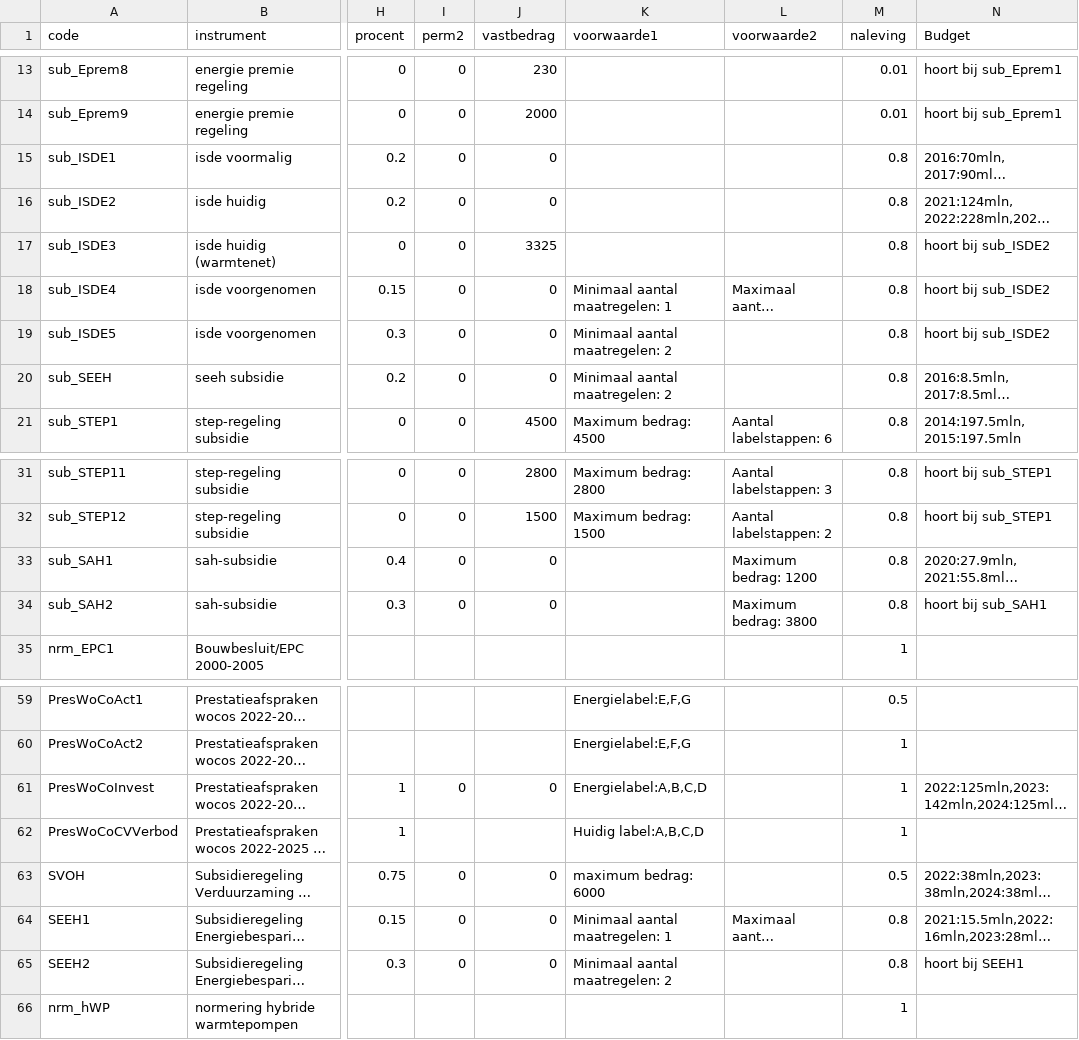
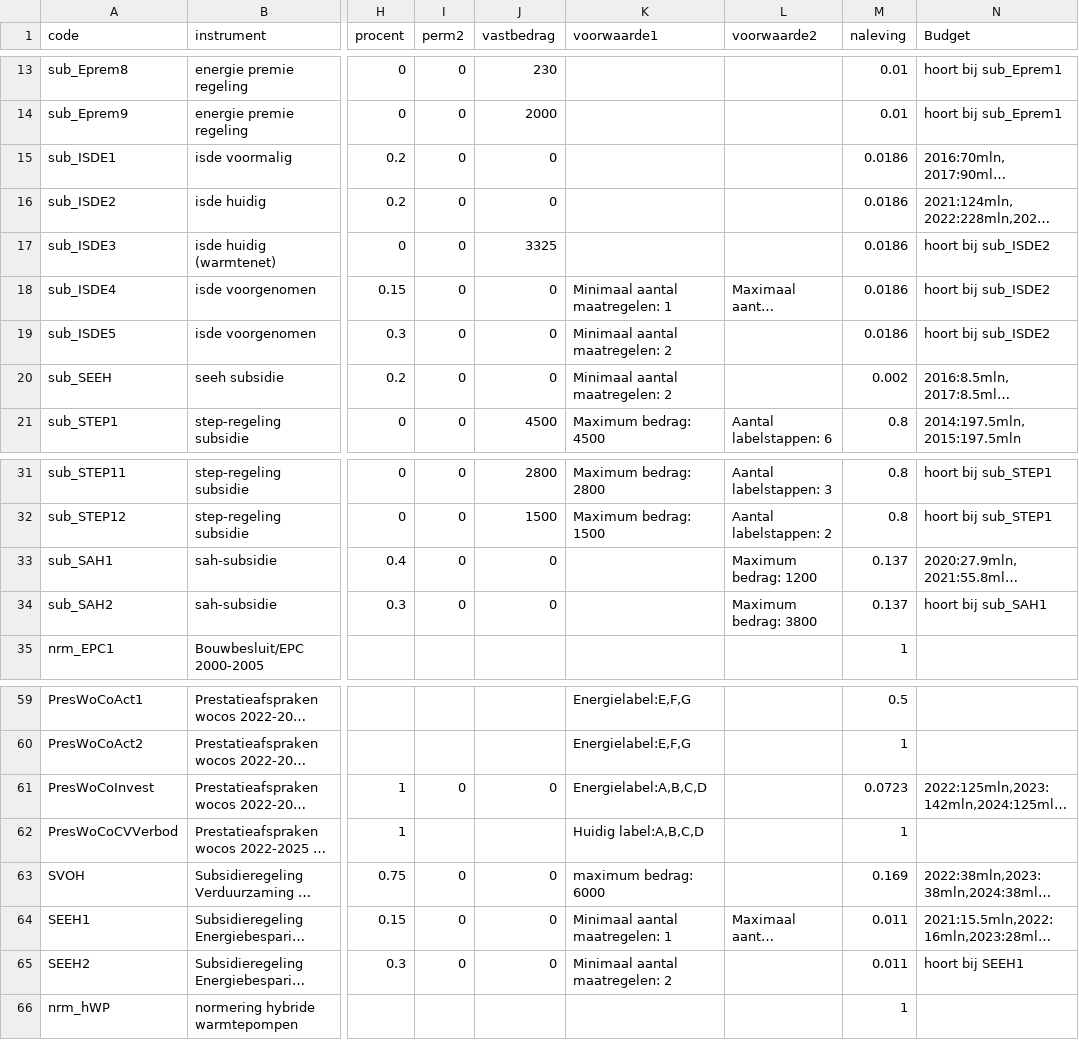
Before and after one commit to RuudvandenWijngaart/VestaDV, a CSV file: Runs/Beleid.csv, drawn as a sheet; only a part is shown, gaps mark what is left out; long unchanged cells end in …; the diff names each change by its address in the sheet, - before the commit and + after, or states it on an @@ line.

Commit message:
tweak beleidsactivatie per doelgroep

```diff
--- a/Runs/Beleid.csv
+++ b/Runs/Beleid.csv
-M15:M19 (naleving): 0.8
+M15:M19 (naleving): 0.0186
-M20 (naleving): 0.8
+M20 (naleving): 0.002
-M33:M34 (naleving): 0.8
+M33:M34 (naleving): 0.137
-M61 (naleving): 1
+M61 (naleving): 0.0723
-M63 (naleving): 0.5
+M63 (naleving): 0.169
-M64:M65 (naleving): 0.8
+M64:M65 (naleving): 0.011
```
Also changed, not shown: 2 other files.
